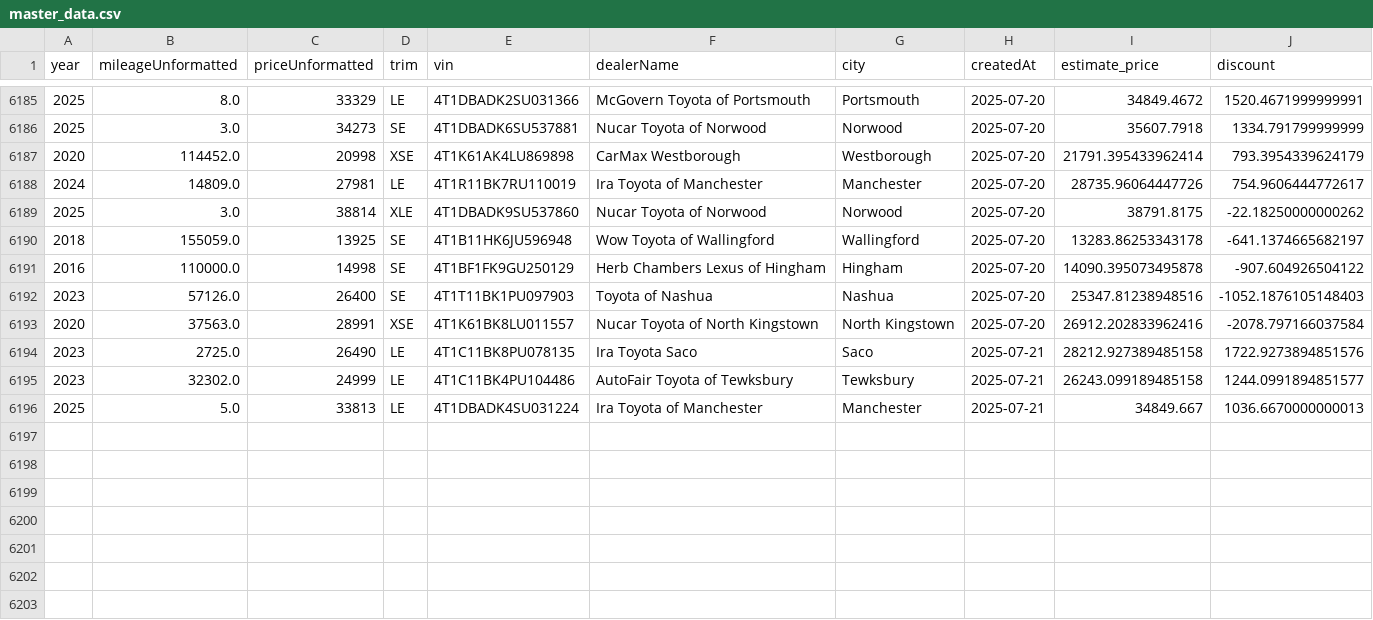
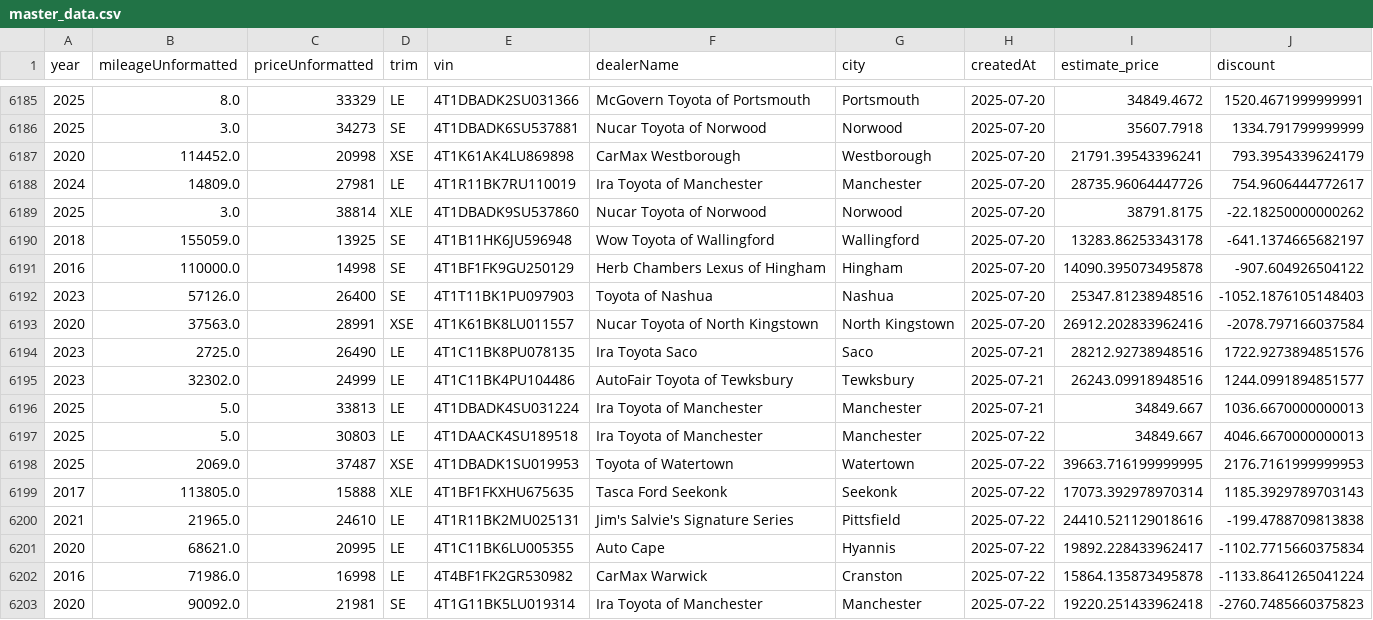
Before and after one commit to MMel099/UsedCarPricer, a CSV file: data/master_data.csv, drawn as a sheet; only a part is shown, gaps mark what is left out.

Commit message:
Automatic daily car data

```diff
--- a/data/master_data.csv
+++ b/data/master_data.csv
@@ -6186,3 +6186,3 @@ year,mileageUnformatted,priceUnformatted,trim,vin,dealerName,city,createdAt,esti
 2025,3.0,34273,SE,4T1DBADK6SU537881,Nucar Toyota of Norwood,Norwood,2025-07-20,35607.7918,1334.791799999999
-2020,114452.0,20998,XSE,4T1K61AK4LU869898,CarMax Westborough,Westborough,2025-07-20,21791.395433962414,793.3954339624179
+2020,114452.0,20998,XSE,4T1K61AK4LU869898,CarMax Westborough,Westborough,2025-07-20,21791.39543396241,793.3954339624179
 2024,14809.0,27981,LE,4T1R11BK7RU110019,Ira Toyota of Manchester,Manchester,2025-07-20,28735.96064447726,754.9606444772617
@@ -6193,4 +6193,11 @@ year,mileageUnformatted,priceUnformatted,trim,vin,dealerName,city,createdAt,esti
 2020,37563.0,28991,XSE,4T1K61BK8LU011557,Nucar Toyota of North Kingstown,North Kingstown,2025-07-20,26912.202833962416,-2078.797166037584
-2023,2725.0,26490,LE,4T1C11BK8PU078135,Ira Toyota Saco,Saco,2025-07-21,28212.927389485158,1722.9273894851576
-2023,32302.0,24999,LE,4T1C11BK4PU104486,AutoFair Toyota of Tewksbury,Tewksbury,2025-07-21,26243.099189485158,1244.0991894851577
+2023,2725.0,26490,LE,4T1C11BK8PU078135,Ira Toyota Saco,Saco,2025-07-21,28212.92738948516,1722.9273894851576
+2023,32302.0,24999,LE,4T1C11BK4PU104486,AutoFair Toyota of Tewksbury,Tewksbury,2025-07-21,26243.09918948516,1244.0991894851577
 2025,5.0,33813,LE,4T1DBADK4SU031224,Ira Toyota of Manchester,Manchester,2025-07-21,34849.667,1036.6670000000013
+2025,5.0,30803,LE,4T1DAACK4SU189518,Ira Toyota of Manchester,Manchester,2025-07-22,34849.667,4046.6670000000013
+2025,2069.0,37487,XSE,4T1DBADK1SU019953,Toyota of Watertown,Watertown,2025-07-22,39663.716199999995,2176.7161999999953
+2017,113805.0,15888,XLE,4T1BF1FKXHU675635,Tasca Ford Seekonk,Seekonk,2025-07-22,17073.392978970314,1185.3929789703143
+2021,21965.0,24610,LE,4T1R11BK2MU025131,Jim's Salvie's Signature Series,Pittsfield,2025-07-22,24410.521129018616,-199.4788709813838
+2020,68621.0,20995,LE,4T1C11BK6LU005355,Auto Cape,Hyannis,2025-07-22,19892.228433962417,-1102.7715660375834
+2016,71986.0,16998,LE,4T4BF1FK2GR530982,CarMax Warwick,Cranston,2025-07-22,15864.135873495878,-1133.8641265041224
+2020,90092.0,21981,SE,4T1G11BK5LU019314,Ira Toyota of Manchester,Manchester,2025-07-22,19220.251433962418,-2760.7485660375823
```
Also changed, not shown: data/daily_stats.csv, data/newest_data.csv, 3 other files.
